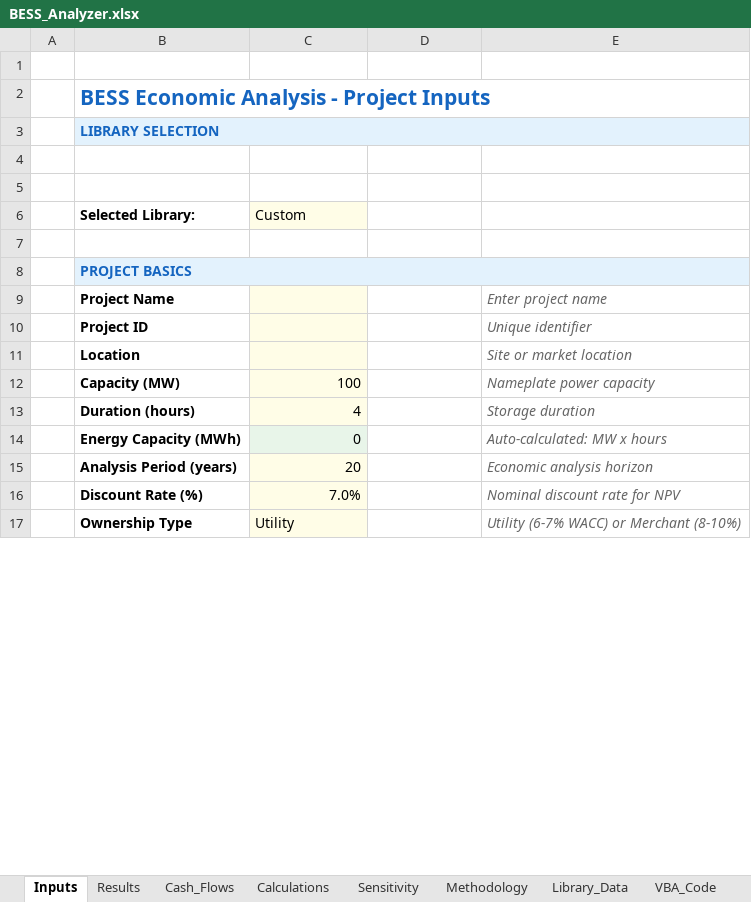
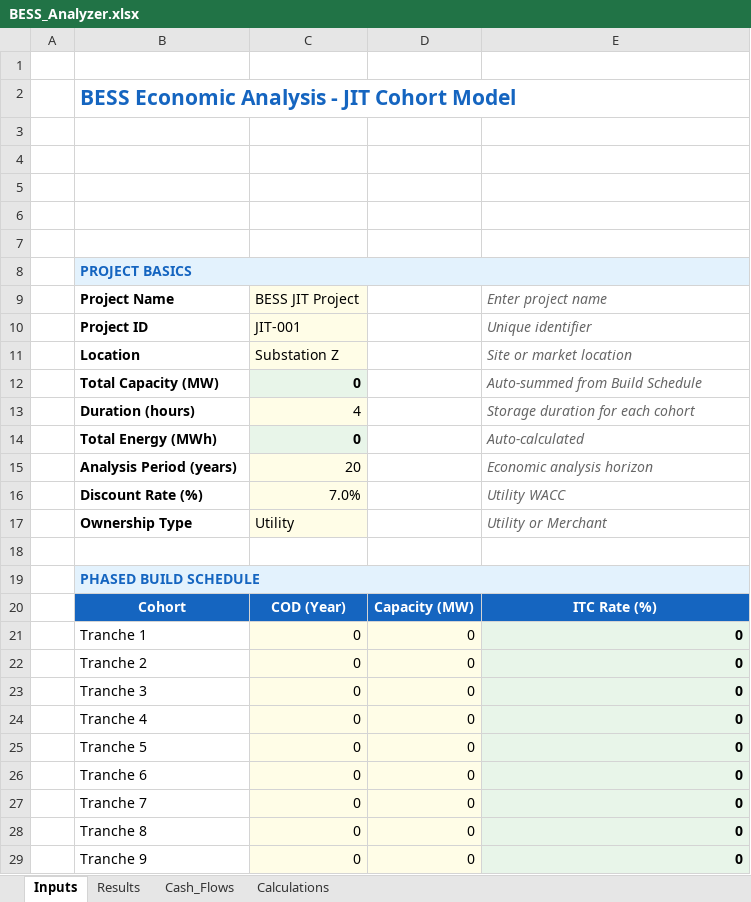
Before and after one commit to ajpmeche-ux/BESS, an Excel workbook: BESS_Analyzer.xlsx, sheet Inputs, drawn as a sheet; only a part is shown; values as stored, in another font and other column widths than the file's, no borders; removed rows and columns are numbered as before the commit, all else as after; the diff covers the shown part only; the diff names each change by its address in the sheet, - before the commit and + after, or states it on an @@ line.

```diff
--- a/BESS_Analyzer.xlsx (sheet Inputs)
+++ b/BESS_Analyzer.xlsx (sheet Inputs)
-sheet tab: Sensitivity
-sheet tab: Methodology
-sheet tab: Library_Data
-sheet tab: VBA_Code
-B2: BESS Economic Analysis - Project Inputs
+B2: BESS Economic Analysis - JIT Cohort Model
-row 3:  | LIBRARY SELECTION
-row 5:  | Selected Library: | Custom
+row 5: (empty)
-C5 fill: #FFFDE7
+C5 fill: none
+row 6: (empty)
-C9: (empty)
+C9: BESS JIT Project
-C10: (empty)
+C10: JIT-001
-C11: (empty)
+C11: Substation Z
-row 12:  | Capacity (MW) | 100 |  | Nameplate power capacity
+row 12:  | Total Capacity (MW) | 0 |  | Auto-summed from Build Schedule
-E13: Storage duration
+E13: Storage duration for each cohort
-B14: Energy Capacity (MWh)
+B14: Total Energy (MWh)
-C14 bold: off
+C14 bold: on
-E14: Auto-calculated: MW x hours
+E14: Auto-calculated
-E16: Nominal discount rate for NPV
+E16: Utility WACC
-E17: Utility (6-7% WACC) or Merchant (8-10%)
+E17: Utility or Merchant
+row 18: (empty)
+row 19:  | PHASED BUILD SCHEDULE
+row 20:  | Cohort | COD (Year) | Capacity (MW) | ITC Rate (%)
+row 21:  | Tranche 1 | 0 | 0 | 0
+row 22:  | Tranche 2 | 0 | 0 | 0
+row 23:  | Tranche 3 | 0 | 0 | 0
+row 24:  | Tranche 4 | 0 | 0 | 0
+row 25:  | Tranche 5 | 0 | 0 | 0
+row 26:  | Tranche 6 | 0 | 0 | 0
+row 27:  | Tranche 7 | 0 | 0 | 0
+row 28:  | Tranche 8 | 0 | 0 | 0
+row 29:  | Tranche 9 | 0 | 0 | 0
```
Also changed, not shown: 11 added rows, 45 removed rows and 2 edited cells elsewhere in this sheet, sheet Cash_Flows, sheet Calculations, sheet Results, other sheet tabs, formulas that keep their value, charts or pictures, 2 other files.
